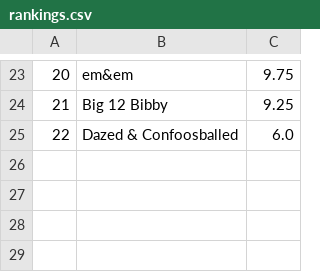
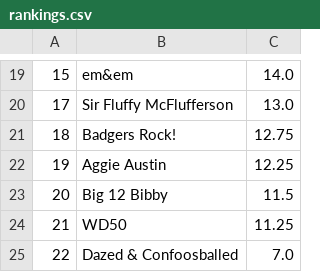
Before and after one commit to jorodo/jorodo.github.io, a CSV file: bowl_pool/2023-2024/rankings.csv, drawn as a sheet; only a part is shown, gaps mark what is left out; addresses are those after the commit; the diff covers the shown part only; the diff names each change by its address in the sheet, - before the commit and + after, or states it on an @@ line.

```diff
--- a/bowl_pool/2023-2024/rankings.csv
+++ b/bowl_pool/2023-2024/rankings.csv
-A19: 20
+A19: 15
-C19: 9.75
+C19: 14.0
+row 20: 17 | Sir Fluffy McFlufferson | 13.0
+row 21: 18 | Badgers Rock! | 12.75
+row 22: 19 | Aggie Austin | 12.25
-A23: 21
+A23: 20
-C23: 9.25
+C23: 11.5
+row 24: 21 | WD50 | 11.25
-C25: 6.0
+C25: 7.0
```
Also changed, not shown: 8 added rows, 12 removed rows and 13 edited cells elsewhere in this file, bowl_pool/2023-2024/results.csv, 9 other files.
